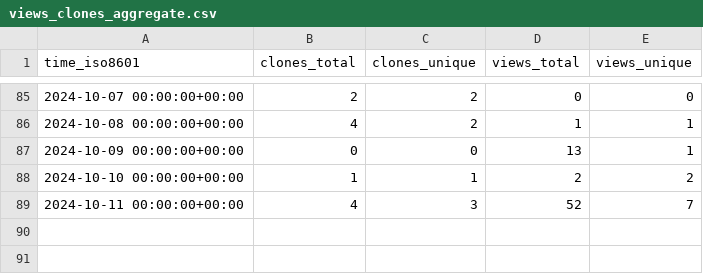
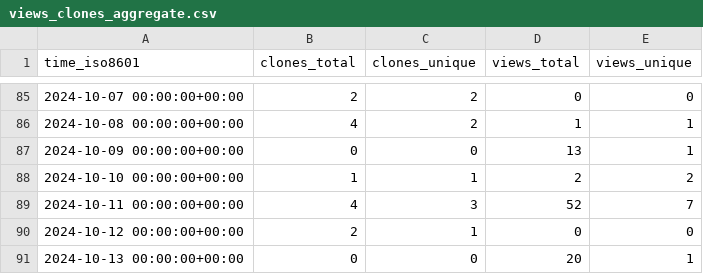
Before and after one commit to csyhuang/hn2016_falwa, a CSV file: csyhuang/hn2016_falwa/ghrs-data/views_clones_aggregate.csv, drawn as a sheet; only a part is shown, gaps mark what is left out; the diff names each change by its address in the sheet, - before the commit and + after, or states it on an @@ line.

```diff
--- a/csyhuang/hn2016_falwa/ghrs-data/views_clones_aggregate.csv
+++ b/csyhuang/hn2016_falwa/ghrs-data/views_clones_aggregate.csv
+row 90: 2024-10-12 00:00:00+00:00 | 2 | 1 | 0 | 0
+row 91: 2024-10-13 00:00:00+00:00 | 0 | 0 | 20 | 1
```
Also changed, not shown: 1 other file.
